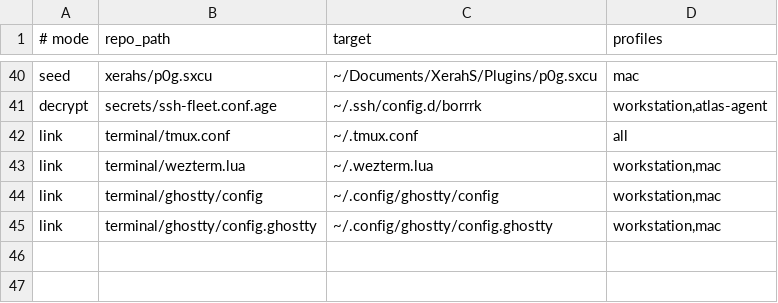
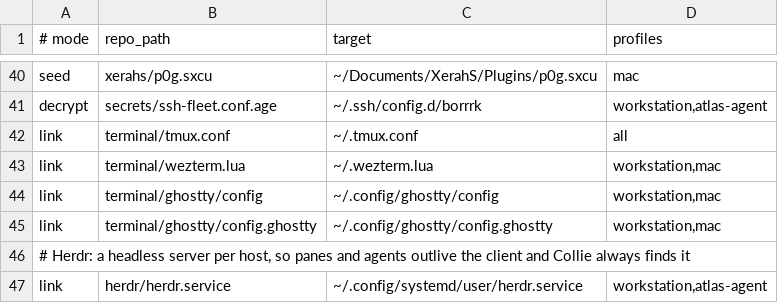
Before and after one commit to 1vivy/dotfiles, a TSV file: manifest.tsv, drawn as a sheet; only a part is shown, gaps mark what is left out.

Commit message:
herdr: user unit for the per-host server; document Collie crew and tmux clipboard
herdr/herdr.service runs herdr server on the workstation and atlas-agent. README
describes the Collie lead on atlas-agent (port 8443, because 443 belongs to another
service), the workstation member, token handling at enrollment, and the corrected
tmux clipboard behaviour.

```diff
--- a/manifest.tsv
+++ b/manifest.tsv
@@ -45 +45,3 @@ link	terminal/ghostty/config	~/.config/ghostty/config	workstation,mac
 link	terminal/ghostty/config.ghostty	~/.config/ghostty/config.ghostty	workstation,mac
+# Herdr: a headless server per host, so panes and agents outlive the client and Collie always finds it
+link	herdr/herdr.service	~/.config/systemd/user/herdr.service	workstation,atlas-agent
```
Also changed, not shown: 2 other files.
